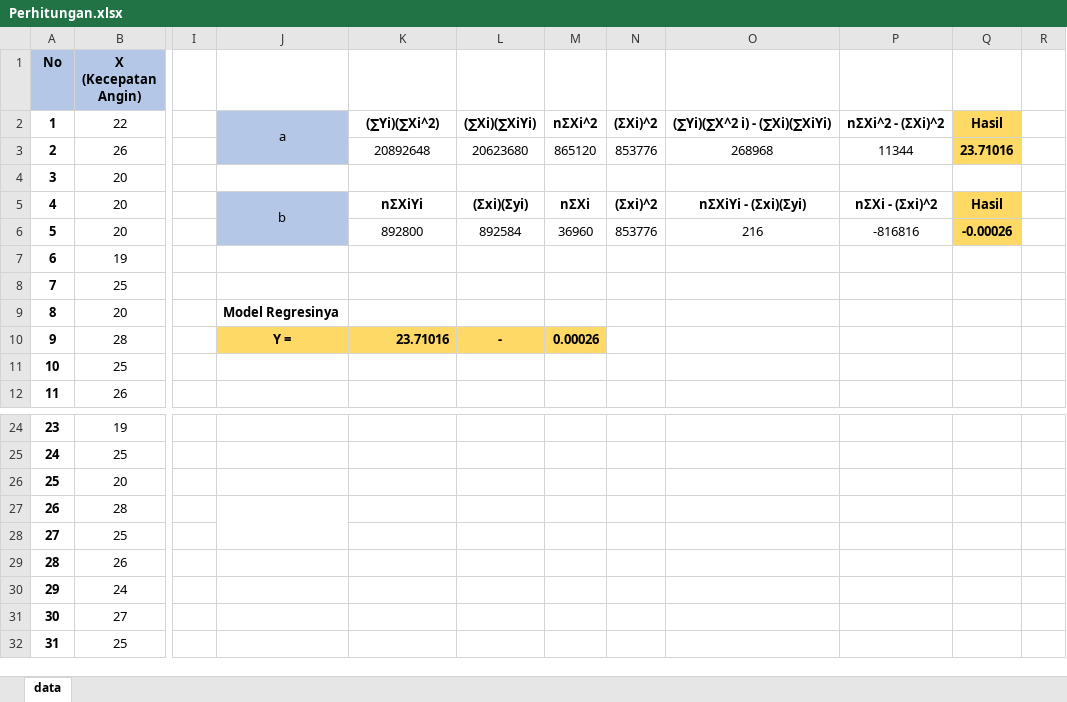
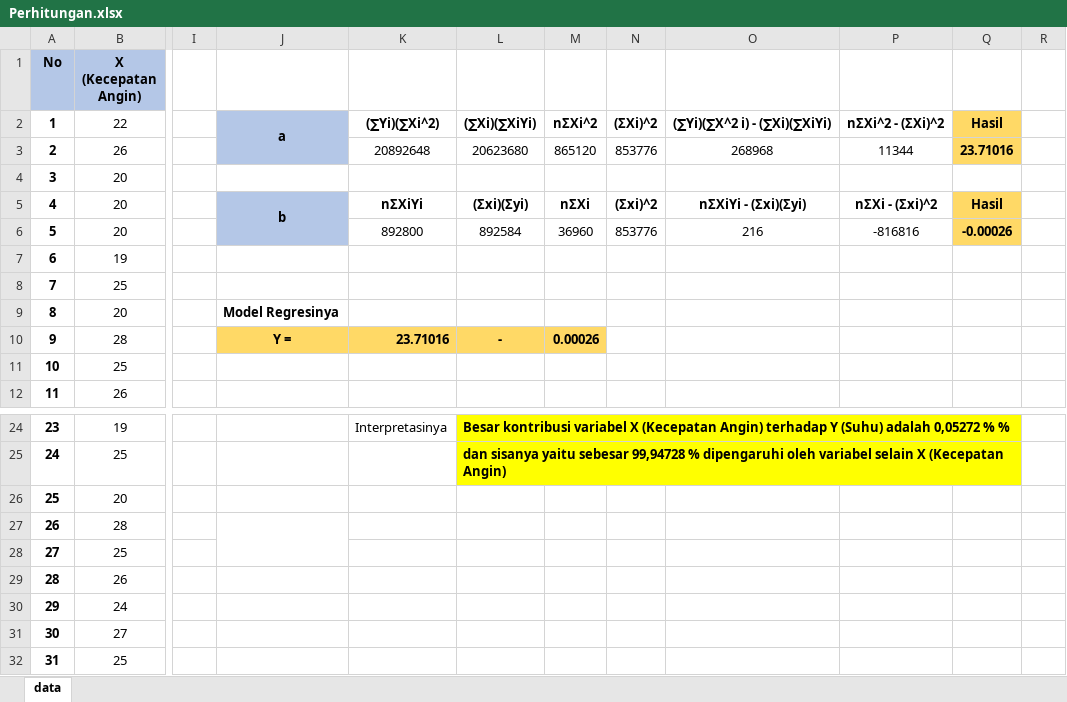
Before and after one commit to anisaps/linearregresi, an Excel workbook: Perhitungan.xlsx, sheet data, drawn as a sheet; only a part is shown, gaps mark what is left out; values as stored, in another font and other column widths than the file's, no borders; the diff covers the shown part only; the diff names each change by its address in the sheet, - before the commit and + after, or states it on an @@ line.

```diff
--- a/Perhitungan.xlsx (sheet data)
+++ b/Perhitungan.xlsx (sheet data)
-J2 bold: off
+J2 bold: on
-J5 bold: off
+J5 bold: on
-K24: (empty)
+K24: Interpretasinya
-L24: (empty)
+L24: Besar kontribusi variabel X (Kecepatan Angin) terhadap Y (Suhu) adalah 0,05272 % %
-L24:Q25 fill: none
+L24:Q25 fill: #FFFF00
+L24:Q24 merged
-L25: (empty)
+L25: dan sisanya yaitu sebesar 99,94728 % dipengaruhi oleh variabel selain X (Kecepatan Angin)
+L25:Q25 merged
```
Also changed, not shown: 22 edited cells, cell formats and merged cells elsewhere in this sheet.
